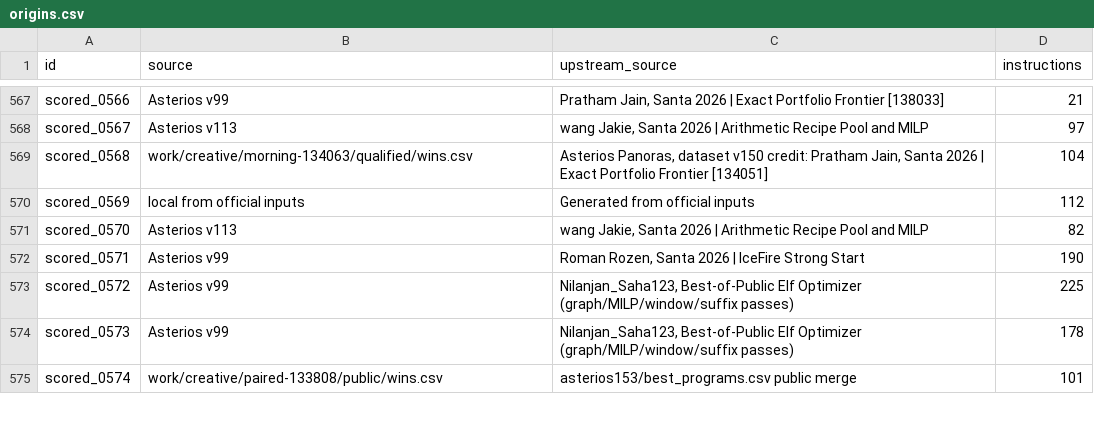
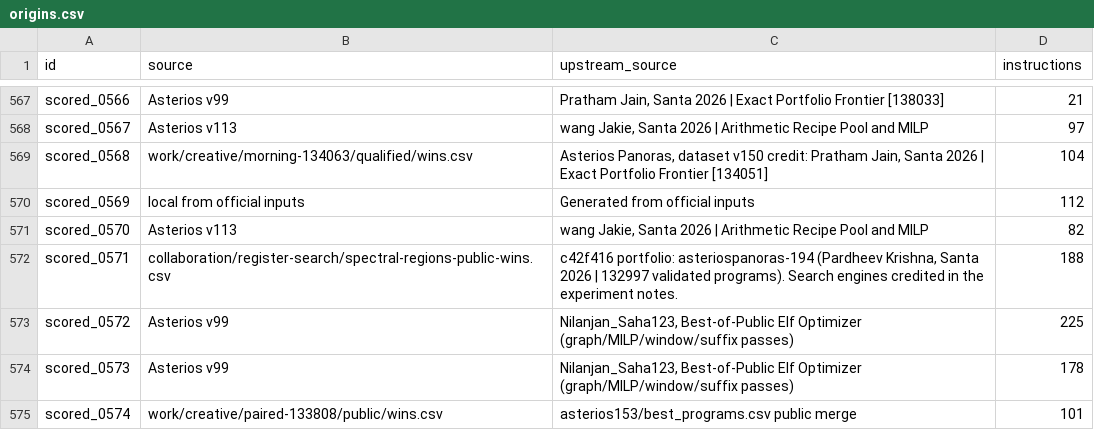
Before and after one commit to Hansen0223/Santa_2026, a CSV file: public-assisted/origins.csv, drawn as a sheet; only a part is shown, gaps mark what is left out.

Commit message:
Shorten puzzle 571 by rebuilding a spectral region and share independent gains

```diff
--- a/public-assisted/origins.csv
+++ b/public-assisted/origins.csv
@@ -571,3 +571,3 @@ scored_0569,local from official inputs,Generated from official inputs,112
 scored_0570,Asterios v113,"wang Jakie, Santa 2026 | Arithmetic Recipe Pool and MILP",82
-scored_0571,Asterios v99,"Roman Rozen, Santa 2026 | IceFire Strong Start",190
+scored_0571,collaboration/register-search/spectral-regions-public-wins.csv,"c42f416 portfolio: asteriospanoras-194 (Pardheev Krishna, Santa 2026 | 132997 validated programs). Search engines credited in the experiment notes.",188
 scored_0572,Asterios v99,"Nilanjan_Saha123, Best-of-Public Elf Optimizer (graph/MILP/window/suffix passes)",225
```
Also changed, not shown: collaboration/puzzle-bounds.csv, origins.csv, 22 other files.
